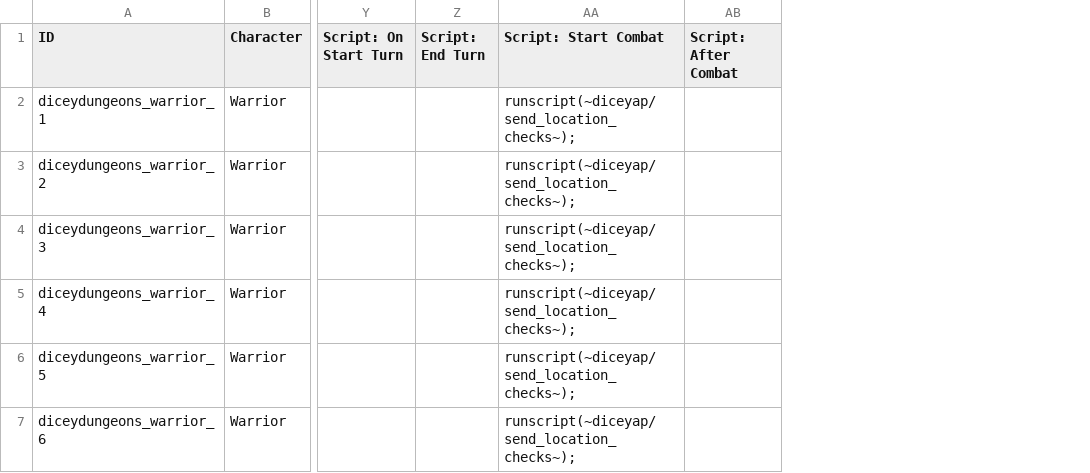
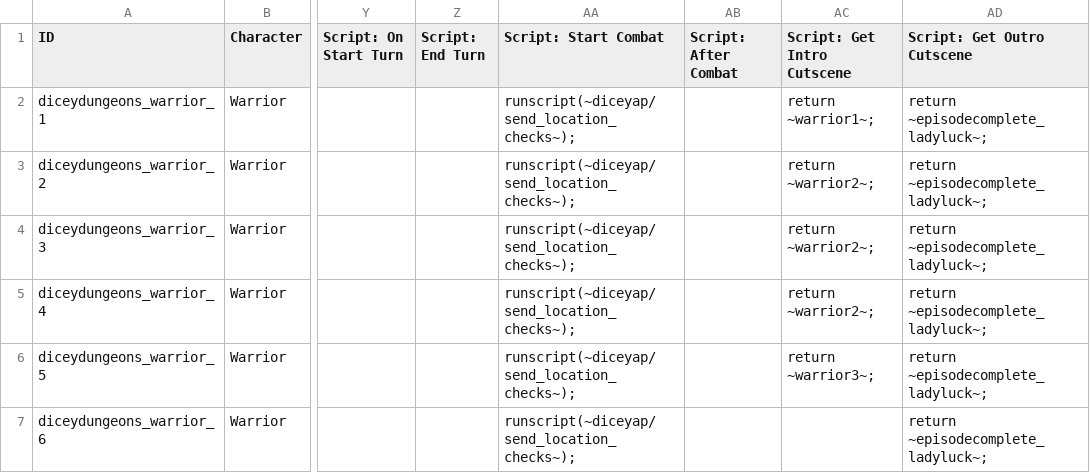
Before and after one commit to Fylcoast/AP_diceydungeons, a CSV file: worlds/diceydungeons/data/vanilla_progression_data/diceyap/data/text/episodes.csv, drawn as a sheet; only a part is shown, gaps mark what is left out; the diff names each change by its address in the sheet, - before the commit and + after, or states it on an @@ line.

Commit message:
Force lady luck cutscene for endings to address mummy issue

```diff
--- a/worlds/diceydungeons/data/vanilla_progression_data/diceyap/data/text/episodes.csv
+++ b/worlds/diceydungeons/data/vanilla_progression_data/diceyap/data/text/episodes.csv
+column AC (Script: Get Intro Cutscene), rows 2-6: return ~warrior1~; | return ~warrior2~; | return ~warrior2~; | return ~warrior2~; | return ~warrior3~;
+column AD (Script: Get Outro Cutscene), rows 2-7: all return ~episodecomplete_ladyluck~;
```
